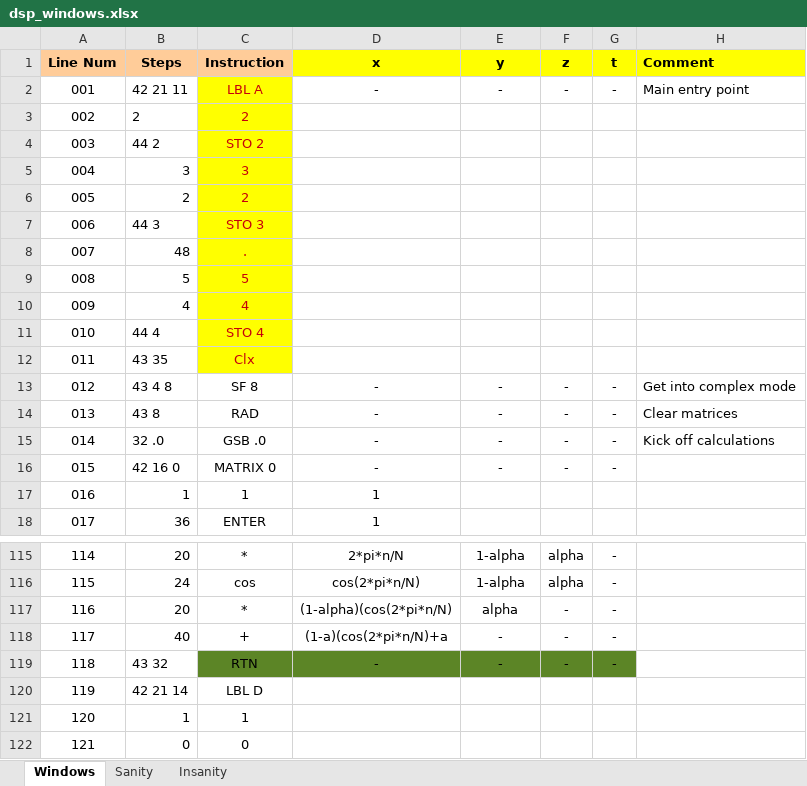
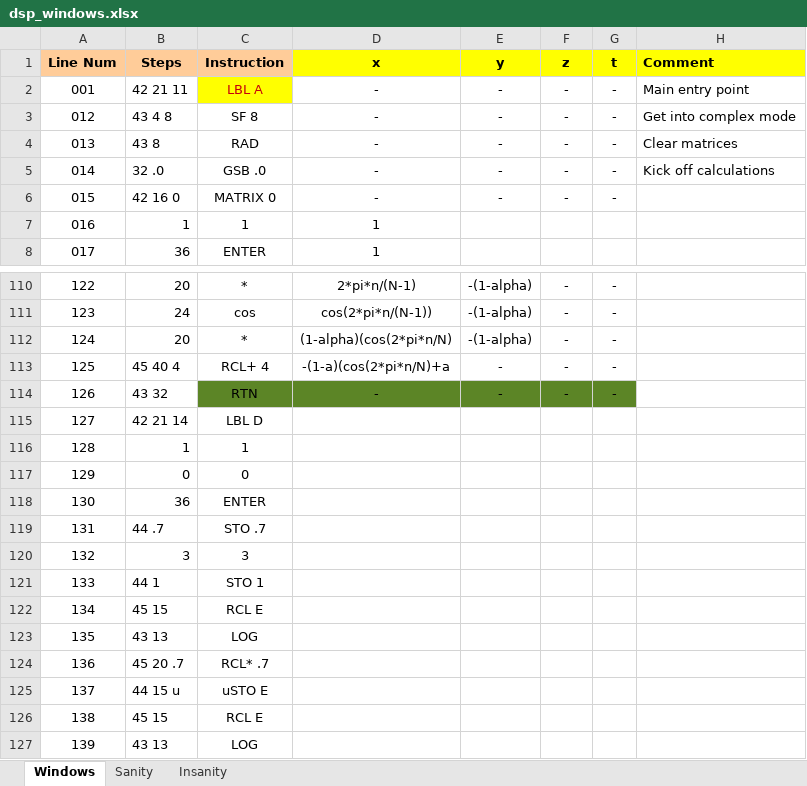
Before and after one commit to tranka2010/hp15c-software-pacs, an Excel workbook: engineering_basics/dsp_windows/dsp_windows.xlsx, sheet Windows, drawn as a sheet; only a part is shown, gaps mark what is left out; the shorter side is filled out with more unchanged rows; values as stored, in another font and other column widths than the file's, no borders; conditional formats not drawn; removed rows and columns are numbered as before the commit, all else as after; the diff covers the shown part only; the diff names each change by its address in the sheet, - before the commit and + after, or states it on an @@ line.

Commit message:
Update code and add sim
Update code and add sim.
There are 4 windows implemented: Boxcar, Triangular, Cosine^alpha, Hamming.
TODO: Implement at least another 6 (under the whole number labels) for a total of 10, and consider adding more under the .X labels but leaving a few for the user to define their own windows. Also, implement the sim files for validation.

```diff
--- a/engineering_basics/dsp_windows/dsp_windows.xlsx (sheet Windows)
+++ b/engineering_basics/dsp_windows/dsp_windows.xlsx (sheet Windows)
-row 3: 002 | 2 | 2
-row 4: 003 | 44 2 | STO 2
-row 5: 004 | 3 | 3
-row 6: 005 | 2 | 2
-row 7: 006 | 44 3 | STO 3
-row 8: 007 | 48 | .
-row 9: 008 | 5 | 5
-row 10: 009 | 4 | 4
-row 11: 010 | 44 4 | STO 4
-row 12: 011 | 43 35 | Clx
@@ column A (Line Num) renumbered from row 94 down @@
-D110 (x): 2*pi*n/N
+D110 (x): 2*pi*n/(N-1)
-E110:E111 (y): 1-alpha
+E110:E111 (y): -(1-alpha)
-F110:F111 (z): alpha
+F110:F111 (z): -
-D111 (x): cos(2*pi*n/N)
+D111 (x): cos(2*pi*n/(N-1))
-E112 (y): alpha
+E112 (y): -(1-alpha)
-B113 (Steps): 40
+B113 (Steps): 45 40 4
-C113 (Instruction): +
+C113 (Instruction): RCL+ 4
-D113 (x): (1-a)(cos(2*pi*n/N)+a
+D113 (x): -(1-a)(cos(2*pi*n/N)+a
```
Also changed, not shown: 7 added rows, 2 removed rows and 21 edited cells elsewhere in this sheet, 2 other files.
